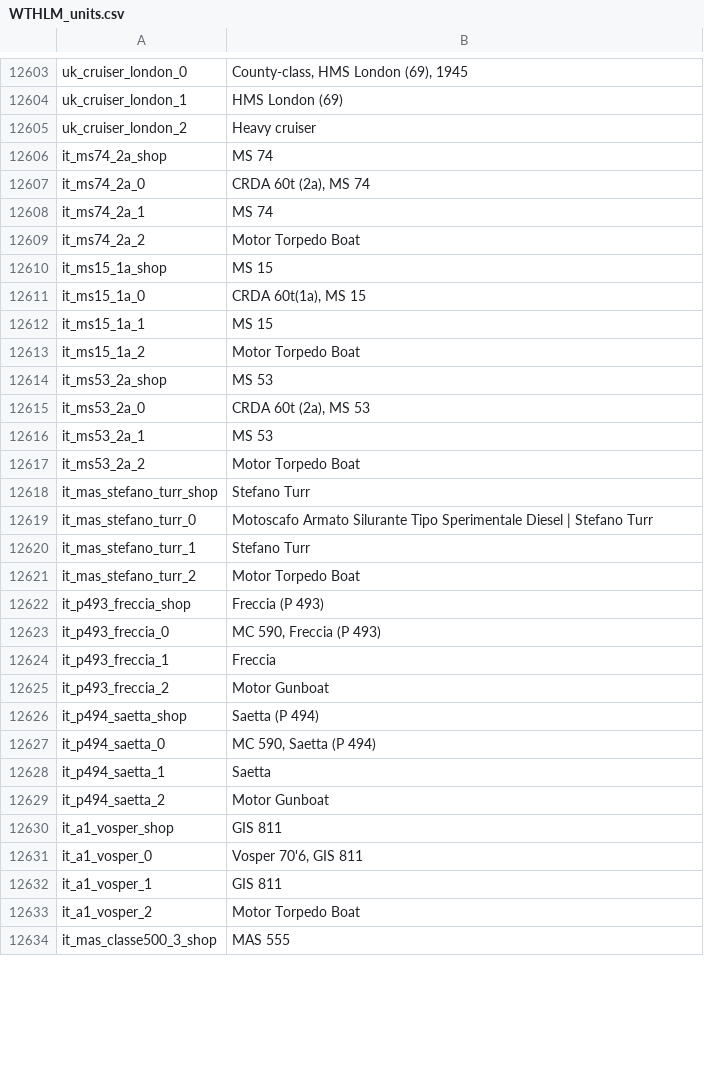
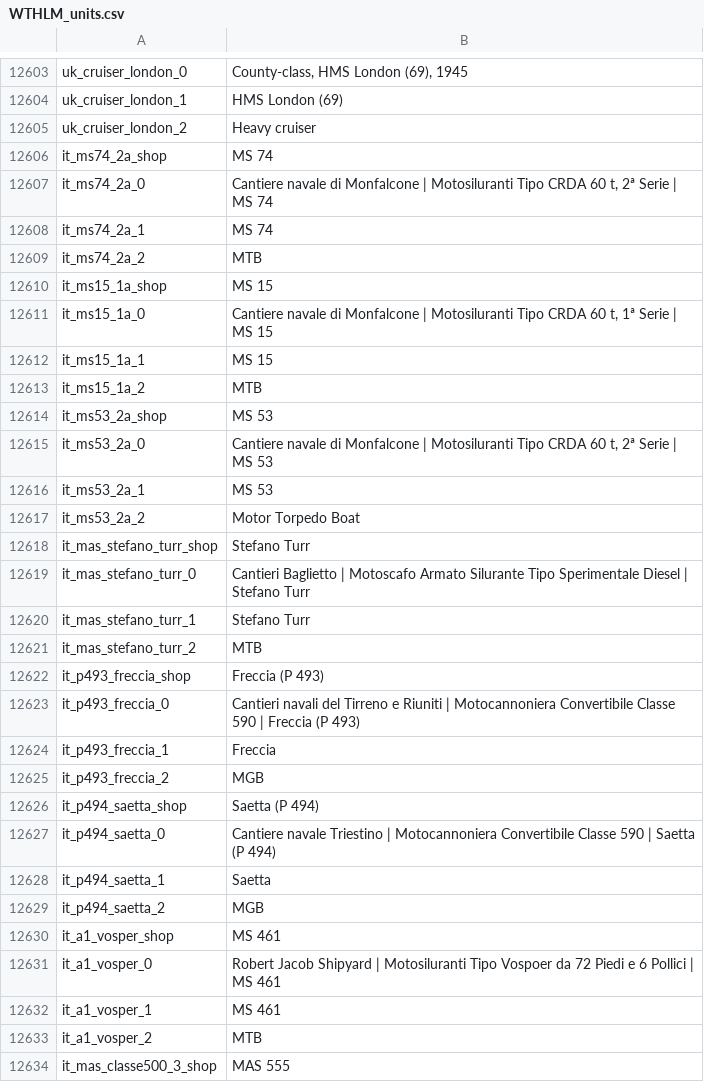
Before and after one commit to Addysaurus/lang_modding, a CSV file: WTHLM_units.csv, drawn as a sheet; only a part is shown, gaps mark what is left out; the diff covers the shown part only.

```diff
--- a/WTHLM_units.csv
+++ b/WTHLM_units.csv
@@ -12606,11 +12606,11 @@ uk_cruiser_london_2;Heavy cruiser
 it_ms74_2a_shop;MS 74
-it_ms74_2a_0;CRDA 60t (2a), MS 74
+it_ms74_2a_0;Cantiere navale di Monfalcone | Motosiluranti Tipo CRDA 60 t, 2ª Serie | MS 74
 it_ms74_2a_1;MS 74
-it_ms74_2a_2;Motor Torpedo Boat
+it_ms74_2a_2;MTB
 it_ms15_1a_shop;MS 15
-it_ms15_1a_0;CRDA 60t(1a), MS 15
+it_ms15_1a_0;Cantiere navale di Monfalcone | Motosiluranti Tipo CRDA 60 t, 1ª Serie | MS 15
 it_ms15_1a_1;MS 15
-it_ms15_1a_2;Motor Torpedo Boat
+it_ms15_1a_2;MTB
 it_ms53_2a_shop;MS 53
-it_ms53_2a_0;CRDA 60t (2a), MS 53
+it_ms53_2a_0;Cantiere navale di Monfalcone | Motosiluranti Tipo CRDA 60 t, 2ª Serie | MS 53
 it_ms53_2a_1;MS 53
@@ -12618,17 +12618,17 @@ it_ms53_2a_2;Motor Torpedo Boat
 it_mas_stefano_turr_shop;Stefano Turr
-it_mas_stefano_turr_0;Motoscafo Armato Silurante Tipo Sperimentale Diesel | Stefano Turr
+it_mas_stefano_turr_0;Cantieri Baglietto | Motoscafo Armato Silurante Tipo Sperimentale Diesel | Stefano Turr
 it_mas_stefano_turr_1;Stefano Turr
-it_mas_stefano_turr_2;Motor Torpedo Boat
+it_mas_stefano_turr_2;MTB
 it_p493_freccia_shop;Freccia (P 493)
-it_p493_freccia_0;MC 590, Freccia (P 493)
+it_p493_freccia_0;Cantieri navali del Tirreno e Riuniti | Motocannoniera Convertibile Classe 590 | Freccia (P 493)
 it_p493_freccia_1;Freccia
-it_p493_freccia_2;Motor Gunboat
+it_p493_freccia_2;MGB
 it_p494_saetta_shop;Saetta (P 494)
-it_p494_saetta_0;MC 590, Saetta (P 494)
+it_p494_saetta_0;Cantiere navale Triestino | Motocannoniera Convertibile Classe 590 | Saetta (P 494)
 it_p494_saetta_1;Saetta
-it_p494_saetta_2;Motor Gunboat
-it_a1_vosper_shop;GIS 811
-it_a1_vosper_0;Vosper 70'6, GIS 811
-it_a1_vosper_1;GIS 811
-it_a1_vosper_2;Motor Torpedo Boat
+it_p494_saetta_2;MGB
+it_a1_vosper_shop;MS 461
+it_a1_vosper_0;Robert Jacob Shipyard | Motosiluranti Tipo Vospoer da 72 Piedi e 6 Pollici | MS 461
+it_a1_vosper_1;MS 461
+it_a1_vosper_2;MTB
 it_mas_classe500_3_shop;MAS 555
```
Also changed, not shown: 25 edited cells elsewhere in this file, WTHLM_version.csv, 1 other file.
